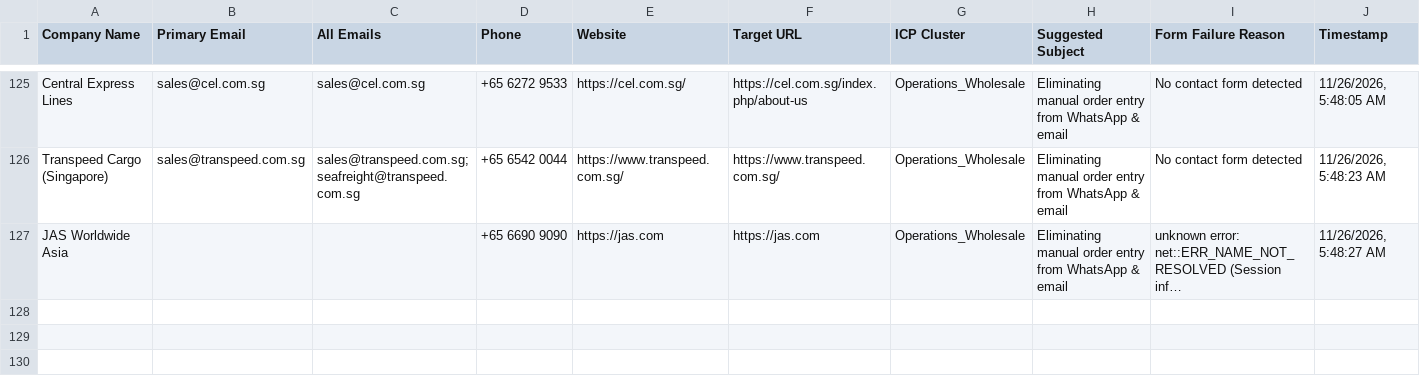
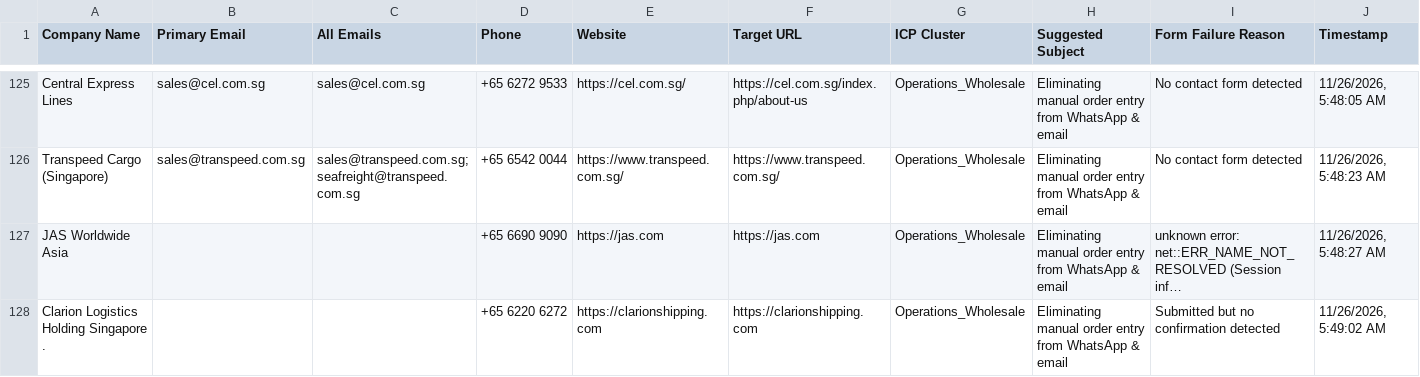
Before and after one commit to AhtehshamSanandwala/outreach-automation, a CSV file: form_results/cold_email_operations_leads.csv, drawn as a sheet; only a part is shown, gaps mark what is left out; long unchanged cells end in …; the diff names each change by its address in the sheet, - before the commit and + after, or states it on an @@ line.

```diff
--- a/form_results/cold_email_operations_leads.csv
+++ b/form_results/cold_email_operations_leads.csv
+row 128: Clarion Logistics Holding Singapore . |  |  | +65 6220 6272 | https://clarionshipping.com | https://clarionshipping.com | Operations_Wholesale | Eliminating manual order entry from WhatsApp & email | Submitted but no confirmation detected | 11/26/2026, 5:49:02 AM
```
Also changed, not shown: form_results/cold_email_outbound_queue.csv, form_results/contact_results.csv, 5 other files.
